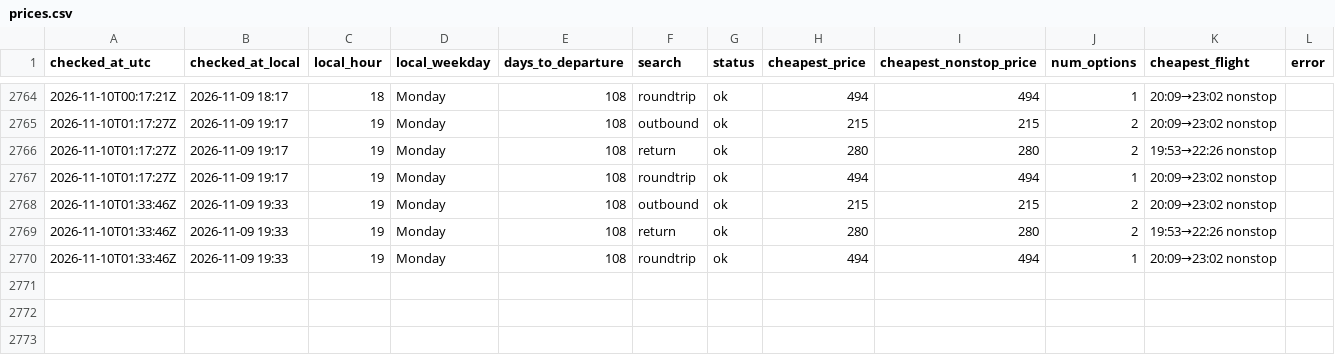
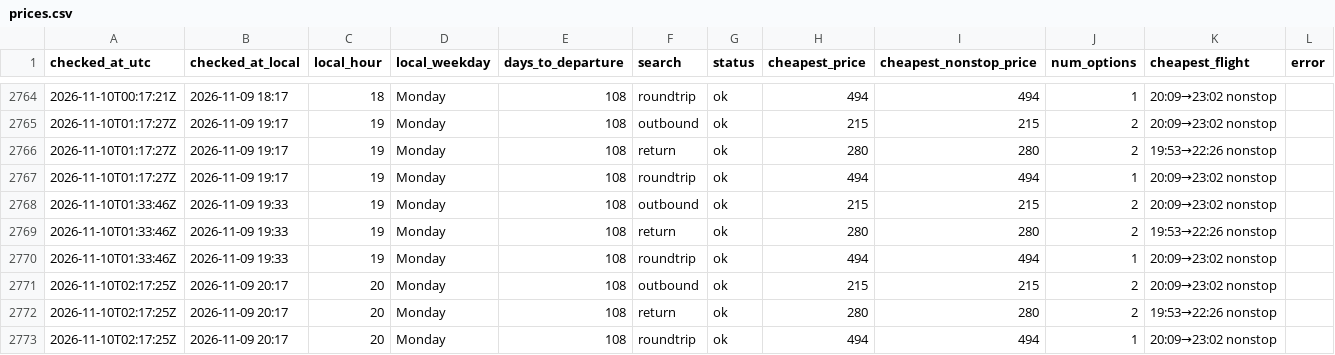
Before and after one commit to tommyjoppich/flighttracker, a CSV file: data/prices.csv, drawn as a sheet; only a part is shown, gaps mark what is left out; the diff names each change by its address in the sheet, - before the commit and + after, or states it on an @@ line.

```diff
--- a/data/prices.csv
+++ b/data/prices.csv
+row 2771: 2026-11-10T02:17:25Z | 2026-11-09 20:17 | 20 | Monday | 108 | outbound | ok | 215 | 215 | 2 | 20:09→23:02 nonstop
+row 2772: 2026-11-10T02:17:25Z | 2026-11-09 20:17 | 20 | Monday | 108 | return | ok | 280 | 280 | 2 | 19:53→22:26 nonstop
+row 2773: 2026-11-10T02:17:25Z | 2026-11-09 20:17 | 20 | Monday | 108 | roundtrip | ok | 494 | 494 | 1 | 20:09→23:02 nonstop
```
Also changed, not shown: data/options.csv, 5 other files.
